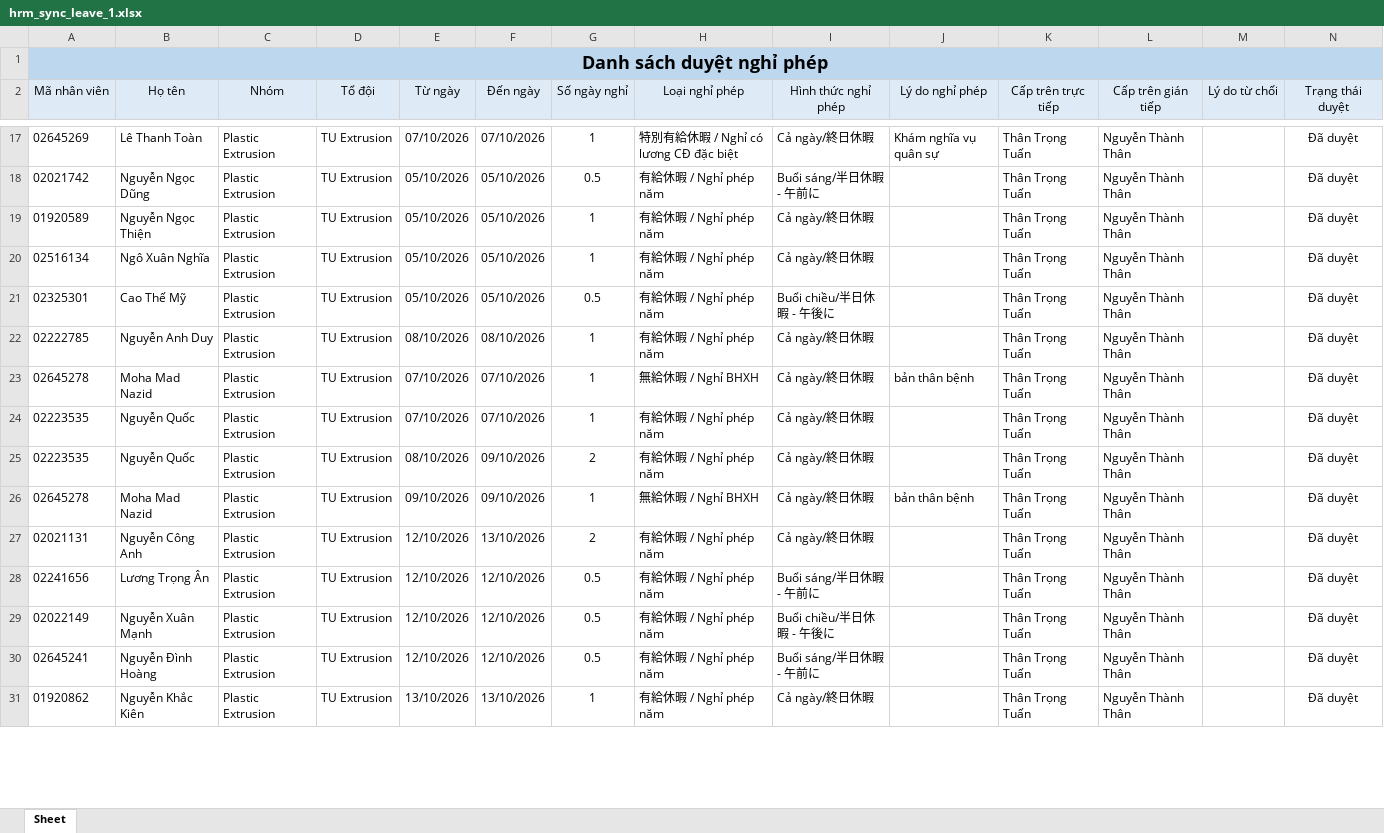
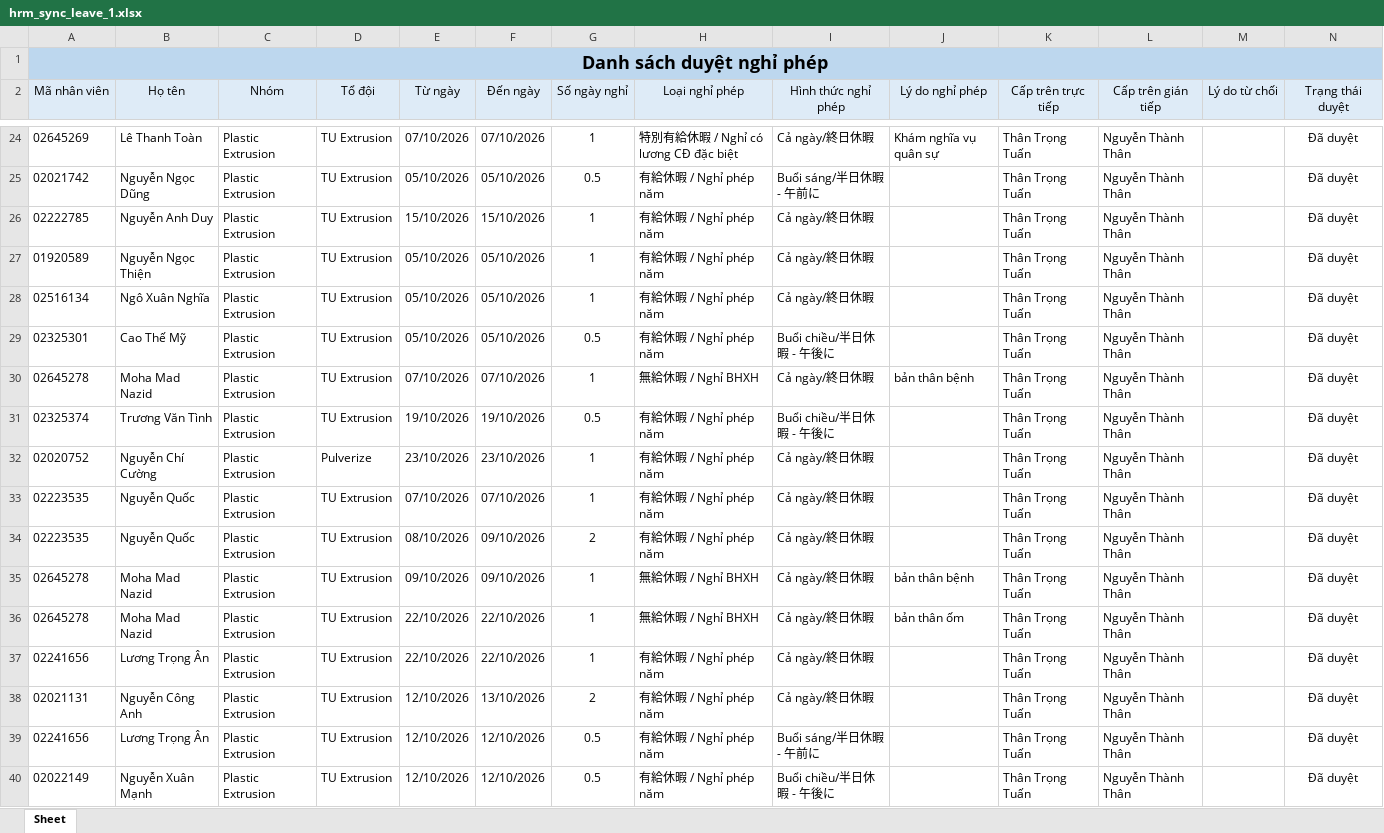
Before and after one commit to trongtuan141099/myweb, an Excel workbook: data/hrm_sync_leave_1.xlsx, sheet Sheet, drawn as a sheet; only a part is shown, gaps mark what is left out; the shorter side is filled out with more unchanged rows; values as stored, in another font and other column widths than the file's, no borders; the diff covers the shown part only; the diff names each change by its address in the sheet, - before the commit and + after, or states it on an @@ line.

```diff
--- a/data/hrm_sync_leave_1.xlsx (sheet Sheet)
+++ b/data/hrm_sync_leave_1.xlsx (sheet Sheet)
+row 26: 02222785 | Nguyễn Anh Duy | Plastic Extrusion | TU Extrusion | 15/10/2026 | 15/10/2026 | 1 | 有給休暇 / Nghỉ phép năm | Cả ngày/終日休暇 |  | Thân Trọng Tuấn | Nguyễn Thành Thân |  | Đã duyệt
@@ row 22 moved to row 14: 02222785 @@
+row 31: 02325374 | Trương Văn Tình | Plastic Extrusion | TU Extrusion | 19/10/2026 | 19/10/2026 | 0.5 | 有給休暇 / Nghỉ phép năm | Buổi chiều/半日休暇 - 午後に |  | Thân Trọng Tuấn | Nguyễn Thành Thân |  | Đã duyệt
+row 32: 02020752 | Nguyễn Chí Cường | Plastic Extrusion | Pulverize | 23/10/2026 | 23/10/2026 | 1 | 有給休暇 / Nghỉ phép năm | Cả ngày/終日休暇 |  | Thân Trọng Tuấn | Nguyễn Thành Thân |  | Đã duyệt
+row 36: 02645278 | Moha Mad Nazid | Plastic Extrusion | TU Extrusion | 22/10/2026 | 22/10/2026 | 1 | 無給休暇 / Nghỉ BHXH | Cả ngày/終日休暇 | bản thân ốm | Thân Trọng Tuấn | Nguyễn Thành Thân |  | Đã duyệt
+row 37: 02241656 | Lương Trọng Ân | Plastic Extrusion | TU Extrusion | 22/10/2026 | 22/10/2026 | 1 | 有給休暇 / Nghỉ phép năm | Cả ngày/終日休暇 |  | Thân Trọng Tuấn | Nguyễn Thành Thân |  | Đã duyệt
```
Also changed, not shown: 8 added rows, 6 moved rows and 22 edited cells elsewhere in this sheet, data/hrm_sync_actual_1.xlsx, data/hrm_sync_actual_2.xlsx, 40 other files.
